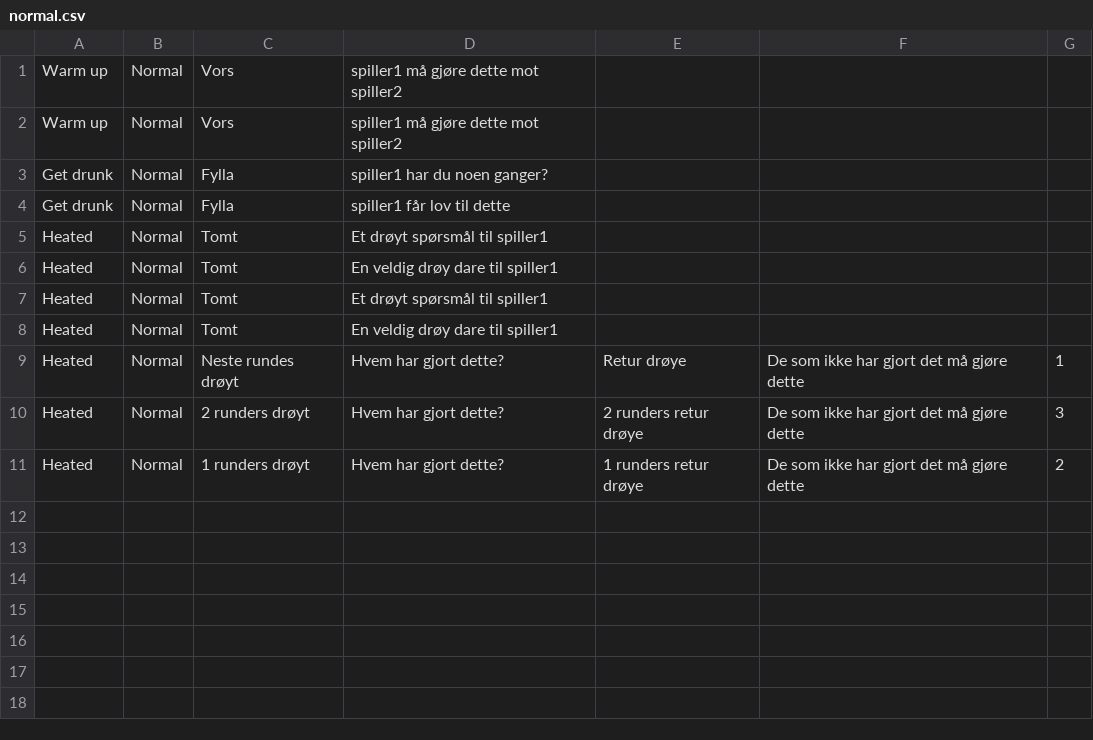
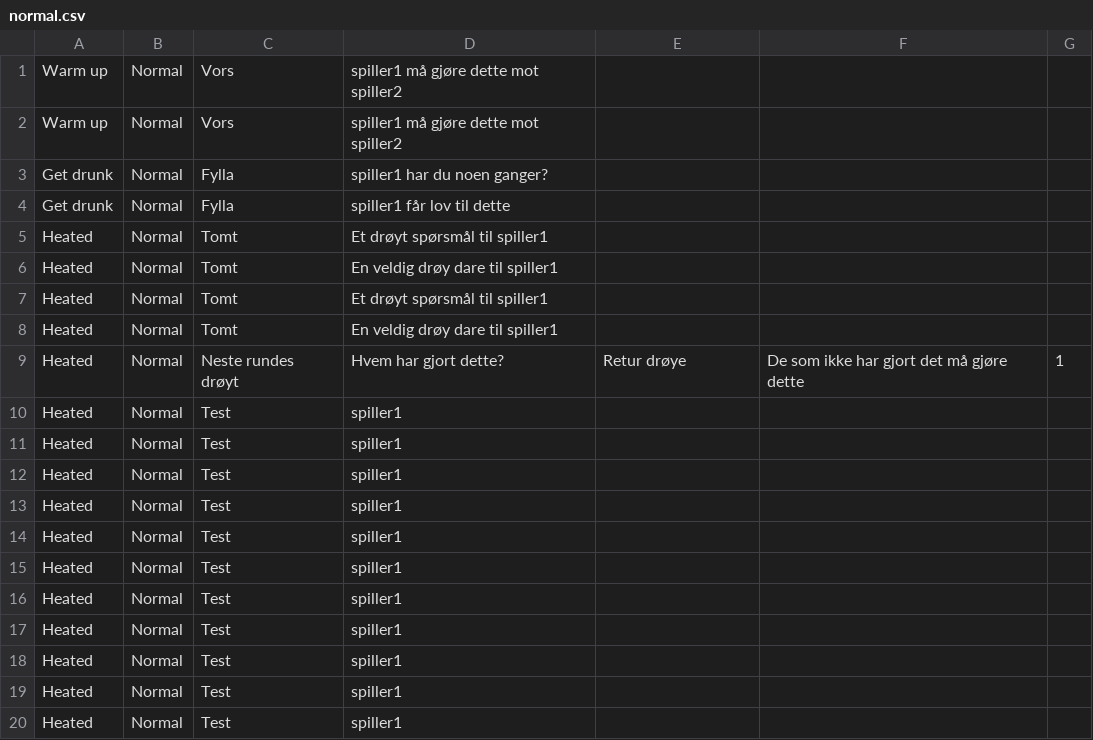
Before and after one commit to EirikEggset/Drikkelek-Android-Studio, a CSV file: app/src/main/res/raw/normal.csv, drawn as a sheet.

```diff
--- a/app/src/main/res/raw/normal.csv
+++ b/app/src/main/res/raw/normal.csv
@@ -9,3 +9,12 @@ Heated,Normal,Tomt,En veldig drøy dare til spiller1
 Heated,Normal,Neste rundes drøyt,Hvem har gjort dette?,Retur drøye,De som ikke har gjort det må gjøre dette,1
-Heated,Normal,2 runders drøyt,Hvem har gjort dette?,2 runders retur drøye,De som ikke har gjort det må gjøre dette,3
-Heated,Normal,1 runders drøyt,Hvem har gjort dette?,1 runders retur drøye,De som ikke har gjort det må gjøre dette,2
+Heated,Normal,Test,spiller1
+Heated,Normal,Test,spiller1
+Heated,Normal,Test,spiller1
+Heated,Normal,Test,spiller1
+Heated,Normal,Test,spiller1
+Heated,Normal,Test,spiller1
+Heated,Normal,Test,spiller1
+Heated,Normal,Test,spiller1
+Heated,Normal,Test,spiller1
+Heated,Normal,Test,spiller1
+Heated,Normal,Test,spiller1
```
Also changed, not shown: 10 other files.
